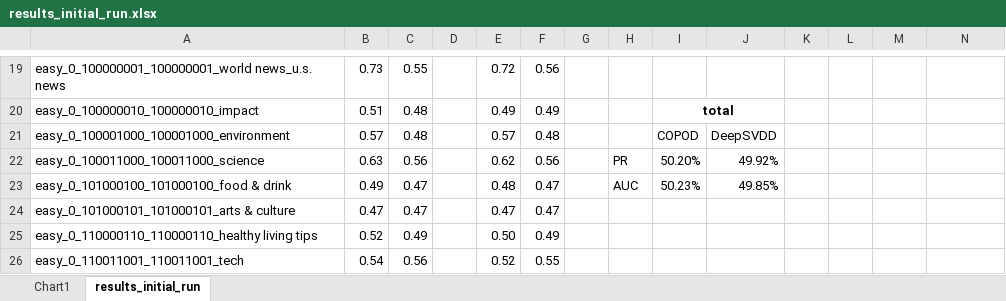
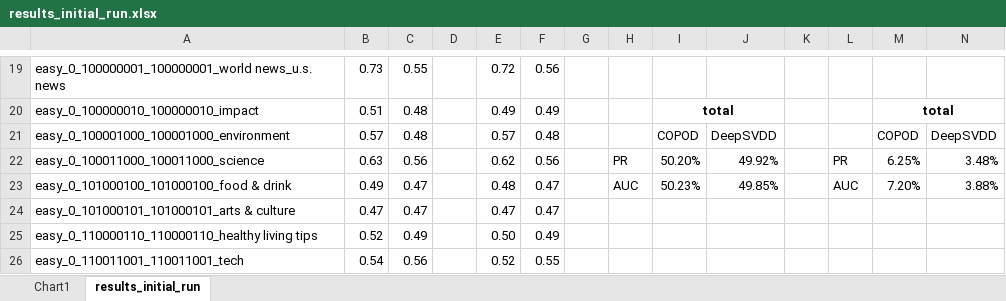
Before and after one commit to chensh3/Anomaly_Detection_Text_Domain, an Excel workbook: results_initial_run.xlsx, sheet results_initial_run, drawn as a sheet; only a part is shown, gaps mark what is left out; values as stored, in another font and other column widths than the file's, no borders; the diff covers the shown part only; the diff names each change by its address in the sheet, - before the commit and + after, or states it on an @@ line.

Commit message:
add data visualisation for results

```diff
--- a/results_initial_run.xlsx (sheet results_initial_run)
+++ b/results_initial_run.xlsx (sheet results_initial_run)
-M20: (empty)
+M20: total
+M20:N20 merged
-M21: (empty)
+M21: COPOD
-N21: (empty)
+N21: DeepSVDD
-L22: (empty)
+L22: PR
-M22: (empty)
+M22: 6.25%
-N22: (empty)
+N22: 3.48%
-L23: (empty)
+L23: AUC
-M23: (empty)
+M23: 7.20%
-N23: (empty)
+N23: 3.88%
```
Also changed, not shown: 28 edited cells and merged cells elsewhere in this sheet, formulas that keep their value, charts or pictures.
